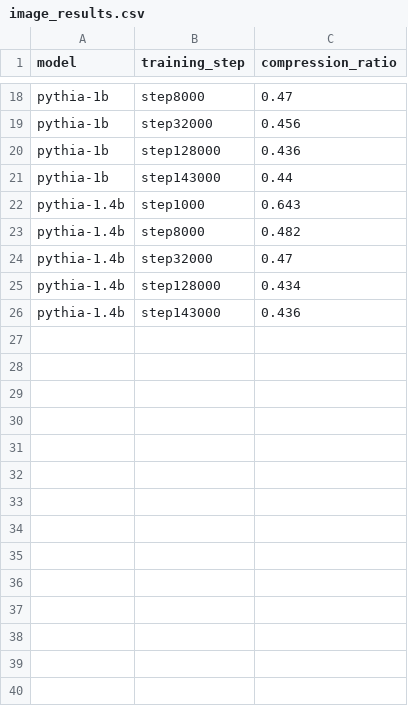
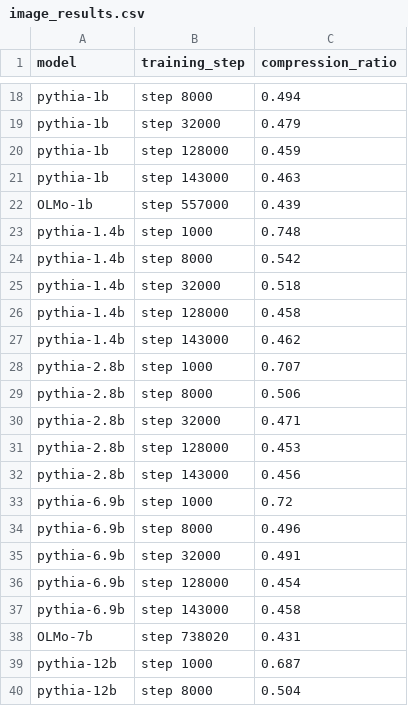
Before and after one commit to rokosbasilisk/scaling-laws-for-compression, a CSV file: image_results.csv, drawn as a sheet; only a part is shown, gaps mark what is left out; addresses are those after the commit; the diff covers the shown part only; the diff names each change by its address in the sheet, - before the commit and + after, or states it on an @@ line.

```diff
--- a/image_results.csv
+++ b/image_results.csv
-B18 (training_step): step8000
+B18 (training_step): step 8000
-C18 (compression_ratio): 0.47
+C18 (compression_ratio): 0.494
-B19 (training_step): step32000
+B19 (training_step): step 32000
-C19 (compression_ratio): 0.456
+C19 (compression_ratio): 0.479
-B20 (training_step): step128000
+B20 (training_step): step 128000
-C20 (compression_ratio): 0.436
+C20 (compression_ratio): 0.459
-B21 (training_step): step143000
+B21 (training_step): step 143000
-C21 (compression_ratio): 0.44
+C21 (compression_ratio): 0.463
+row 22: OLMo-1b | step 557000 | 0.439
-B23 (training_step): step1000
+B23 (training_step): step 1000
-C23 (compression_ratio): 0.643
+C23 (compression_ratio): 0.748
-B24 (training_step): step8000
+B24 (training_step): step 8000
-C24 (compression_ratio): 0.482
+C24 (compression_ratio): 0.542
-B25 (training_step): step32000
+B25 (training_step): step 32000
-C25 (compression_ratio): 0.47
+C25 (compression_ratio): 0.518
-B26 (training_step): step128000
+B26 (training_step): step 128000
-C26 (compression_ratio): 0.434
+C26 (compression_ratio): 0.458
-B27 (training_step): step143000
+B27 (training_step): step 143000
-C27 (compression_ratio): 0.436
+C27 (compression_ratio): 0.462
+row 28: pythia-2.8b | step 1000 | 0.707
+row 29: pythia-2.8b | step 8000 | 0.506
+row 30: pythia-2.8b | step 32000 | 0.471
+row 31: pythia-2.8b | step 128000 | 0.453
+row 32: pythia-2.8b | step 143000 | 0.456
+row 33: pythia-6.9b | step 1000 | 0.72
+row 34: pythia-6.9b | step 8000 | 0.496
+row 35: pythia-6.9b | step 32000 | 0.491
+row 36: pythia-6.9b | step 128000 | 0.454
+row 37: pythia-6.9b | step 143000 | 0.458
+row 38: OLMo-7b | step 738020 | 0.431
+row 39: pythia-12b | step 1000 | 0.687
+row 40: pythia-12b | step 8000 | 0.504
```
Also changed, not shown: 4 added rows, 1 removed row and 29 edited cells elsewhere in this file, speech_results.csv, text_results.csv, 34 other files.
